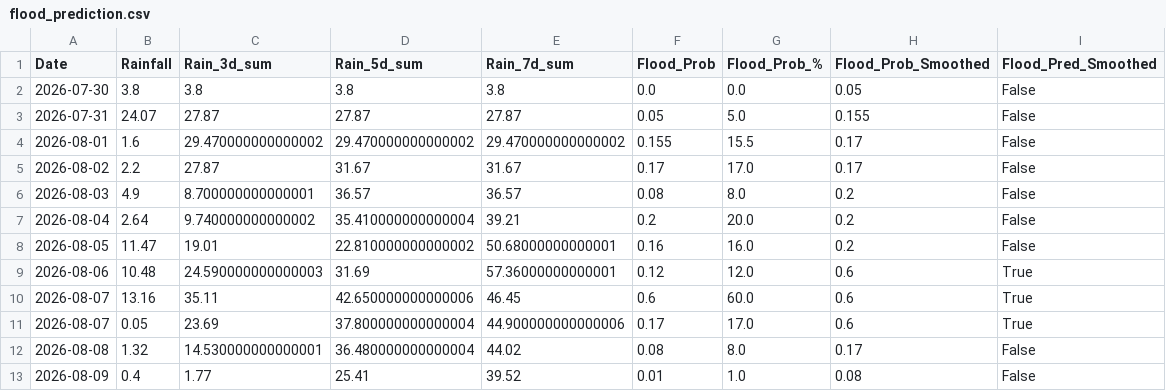
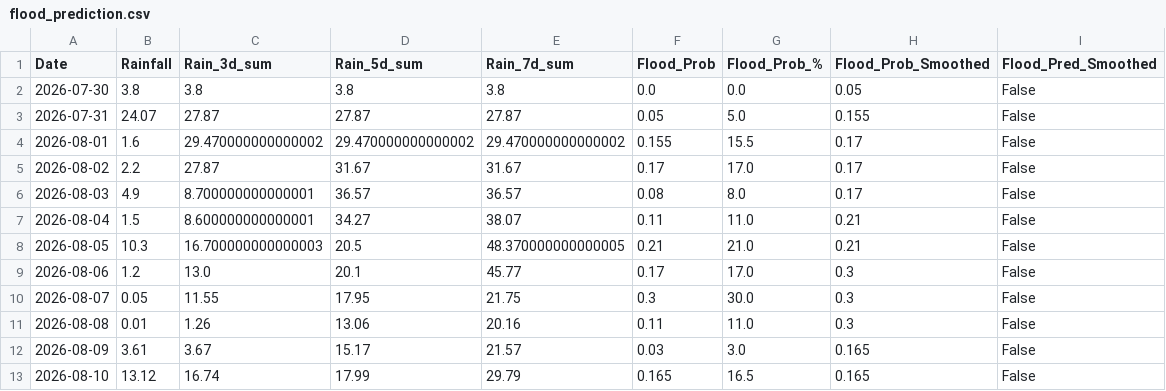
Before and after one commit to jajoojay/Matsya-Flood-detector, a CSV file: backend/csv_generator/flood_prediction.csv, drawn as a sheet.

```diff
--- a/backend/csv_generator/flood_prediction.csv
+++ b/backend/csv_generator/flood_prediction.csv
@@ -5,9 +5,9 @@ Date,Rainfall,Rain_3d_sum,Rain_5d_sum,Rain_7d_sum,Flood_Prob,Flood_Prob_%,Flood_
 2026-08-02,2.2,27.87,31.67,31.67,0.17,17.0,0.17,False
-2026-08-03,4.9,8.700000000000001,36.57,36.57,0.08,8.0,0.2,False
-2026-08-04,2.64,9.740000000000002,35.410000000000004,39.21,0.2,20.0,0.2,False
-2026-08-05,11.47,19.01,22.810000000000002,50.68000000000001,0.16,16.0,0.2,False
-2026-08-06,10.48,24.590000000000003,31.69,57.36000000000001,0.12,12.0,0.6,True
-2026-08-07,13.16,35.11,42.650000000000006,46.45,0.6,60.0,0.6,True
-2026-08-07,0.05,23.69,37.800000000000004,44.900000000000006,0.17,17.0,0.6,True
-2026-08-08,1.32,14.530000000000001,36.480000000000004,44.02,0.08,8.0,0.17,False
-2026-08-09,0.4,1.77,25.41,39.52,0.01,1.0,0.08,False
+2026-08-03,4.9,8.700000000000001,36.57,36.57,0.08,8.0,0.17,False
+2026-08-04,1.5,8.600000000000001,34.27,38.07,0.11,11.0,0.21,False
+2026-08-05,10.3,16.700000000000003,20.5,48.370000000000005,0.21,21.0,0.21,False
+2026-08-06,1.2,13.0,20.1,45.77,0.17,17.0,0.3,False
+2026-08-07,0.05,11.55,17.95,21.75,0.3,30.0,0.3,False
+2026-08-08,0.01,1.26,13.06,20.16,0.11,11.0,0.3,False
+2026-08-09,3.61,3.67,15.17,21.57,0.03,3.0,0.165,False
+2026-08-10,13.12,16.74,17.99,29.79,0.165,16.5,0.165,False
```
Also changed, not shown: backend/flood_detector/flood_forecast.csv, 3 other files.
